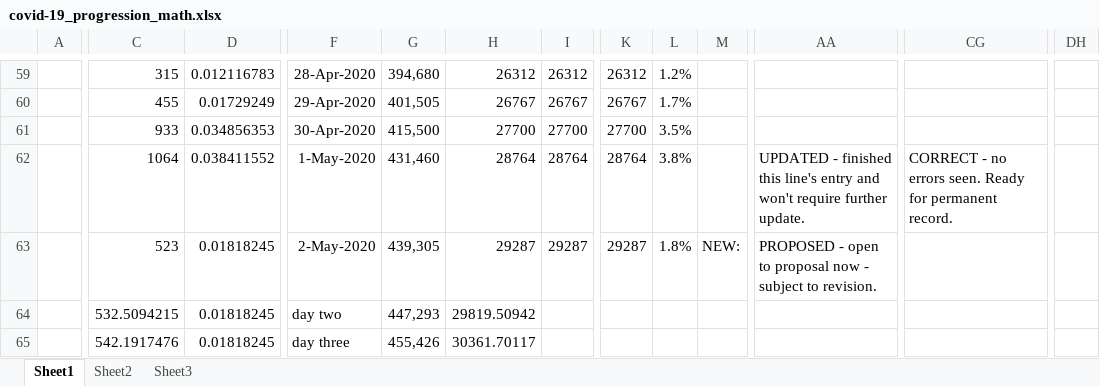
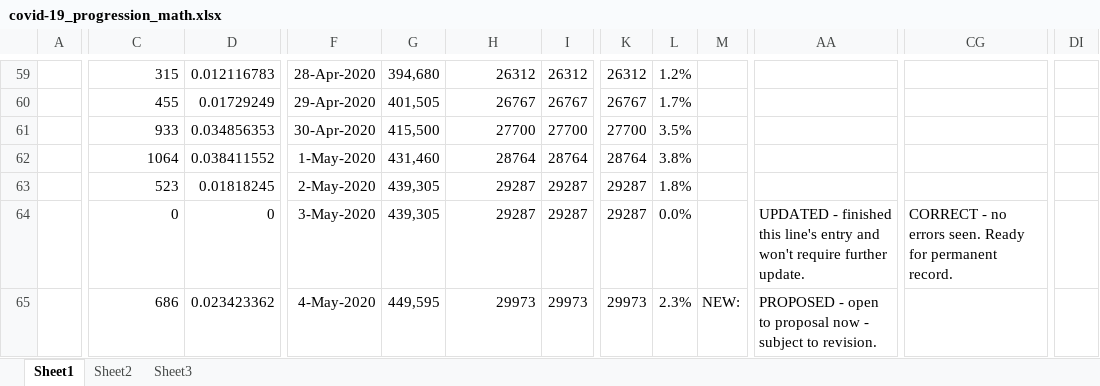
Before and after one commit to c19ctabc/c19ct-b, an Excel workbook: converted.d/covid-19_progression_math.xlsx, sheet Sheet1, drawn as a sheet; only a part is shown, gaps mark what is left out; values as stored, in another font and other column widths than the file's, no borders; charts and pictures not drawn; removed rows and columns are numbered as before the commit, all else as after; the diff covers the shown part only; the diff names each change by its address in the sheet, - before the commit and + after, or states it on an @@ line.

```diff
--- a/converted.d/covid-19_progression_math.xlsx (sheet Sheet1)
+++ b/converted.d/covid-19_progression_math.xlsx (sheet Sheet1)
-column DH, empty
+column DI, empty
-AA62: UPDATED - finished this line's entry and won't require further update.
+AA62: (empty)
-CG62: CORRECT - no errors seen. Ready for permanent record.
+CG62: (empty)
-M63: NEW:
+M63: (empty)
-AA63: PROPOSED - open to proposal now - subject to revision.
+AA63: (empty)
-C64: 532.5094215
+C64: 0
-D64: 0.01818245
+D64: 0
-F64: day two
+F64: 3-May-2020
-G64: 447,293
+G64: 439,305
-H64: 29819.50942
+H64: 29287
-I64: (empty)
+I64: 29287
-K64: (empty)
+K64: 29287
-L64: (empty)
+L64: 0.0%
-AA64: (empty)
+AA64: UPDATED - finished this line's entry and won't require further update.
-CG64: (empty)
+CG64: CORRECT - no errors seen. Ready for permanent record.
-C65: 542.1917476
+C65: 686
-D65: 0.01818245
+D65: 0.023423362
-F65: day three
+F65: 4-May-2020
-G65: 455,426
+G65: 449,595
-H65: 30361.70117
+H65: 29973
-I65: (empty)
+I65: 29973
-K65: (empty)
+K65: 29973
-L65: (empty)
+L65: 2.3%
-M65: (empty)
+M65: NEW:
-AA65: (empty)
+AA65: PROPOSED - open to proposal now - subject to revision.
```
Also changed, not shown: 927 edited cells elsewhere in this sheet, formulas that keep their value, charts or pictures, converted.d/covid-19_progression_math_xlsx2.xlsx, 7 other files.
